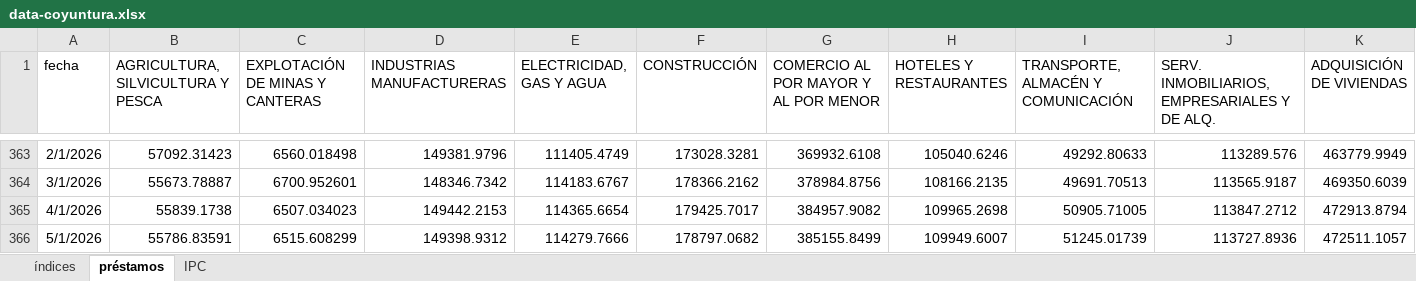
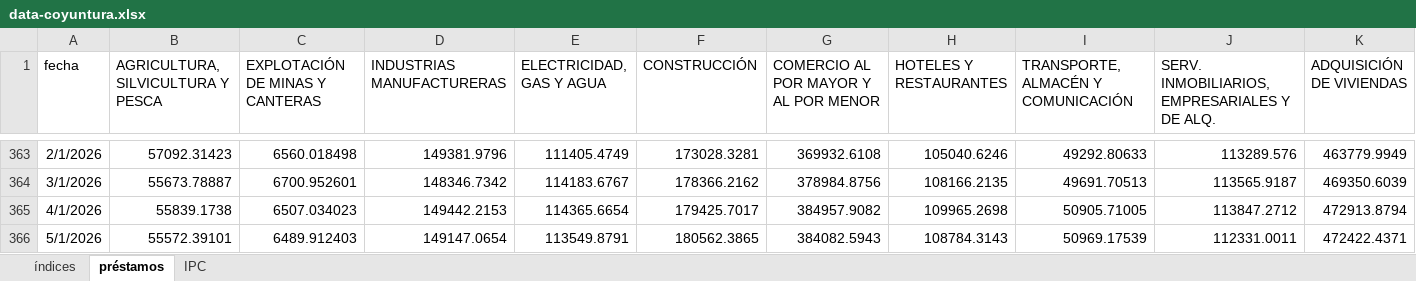
Before and after one commit to JoseBurg/monitor-coyuntura-analisis, an Excel workbook: data-coyuntura.xlsx, sheet préstamos, drawn as a sheet; only a part is shown, gaps mark what is left out; values as stored, in another font and other column widths than the file's, no borders; removed rows and columns are numbered as before the commit, all else as after; rows hold the shown columns only; the diff names each change by its address in the sheet, - before the commit and + after, or states it on an @@ line.

```diff
--- a/data-coyuntura.xlsx (sheet préstamos)
+++ b/data-coyuntura.xlsx (sheet préstamos)
-row 366: 5/1/2026 | 55786.83591 | 6515.608299 | 149398.9312 | 114279.7666 | 178797.0682 | 385155.8499 | 109949.6007 | 51245.01739 | 113727.8936 | 472511.1057
+row 366: 5/1/2026 | 55572.39101 | 6489.912403 | 149147.0654 | 113549.8791 | 180562.3865 | 384082.5943 | 108784.3143 | 50969.17539 | 112331.0011 | 472422.4371
```
Also changed, not shown: 1 other file.
